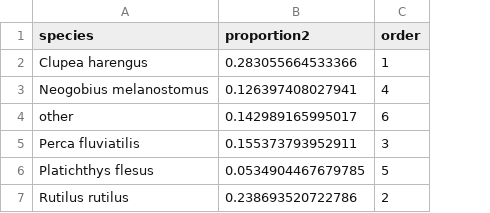
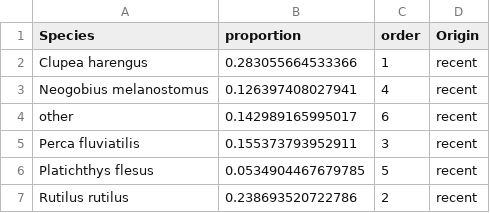
Before and after one commit to Traveller-2909/Pike-diet-analysis, a CSV file: Data/Prey/Stomach_proportions_total.csv, drawn as a sheet; the diff names each change by its address in the sheet, - before the commit and + after, or states it on an @@ line.

Commit message:
Included Winkler data in stomach contents

```diff
--- a/Data/Prey/Stomach_proportions_total.csv
+++ b/Data/Prey/Stomach_proportions_total.csv
+column D (Origin), rows 2-7: all recent
-A1: species
+A1: Species
-B1: proportion2
+B1: proportion
```
Also changed, not shown: 2 other files.
